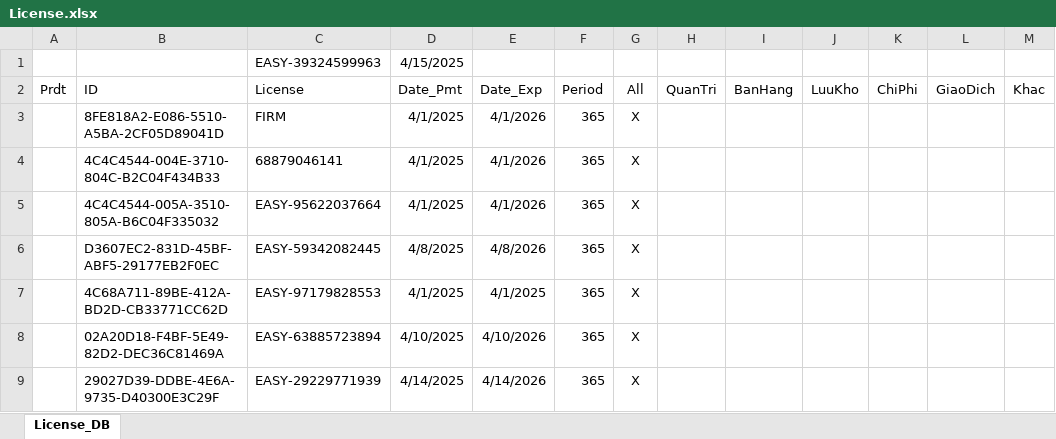
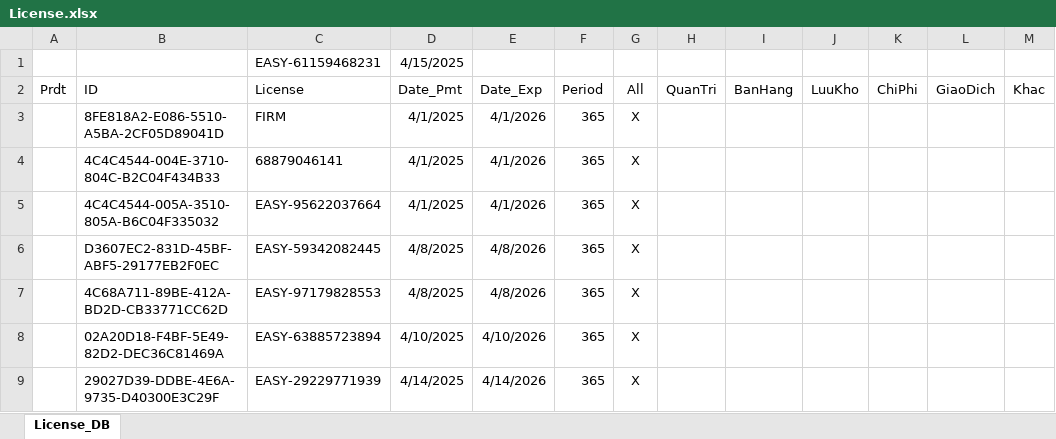
Before and after one commit to leanh2410/easy-licenses, an Excel workbook: License.xlsx, sheet License_DB, drawn as a sheet; values as stored, in another font and other column widths than the file's, no borders; the diff names each change by its address in the sheet, - before the commit and + after, or states it on an @@ line.

Commit message:
Update License.xlsx

```diff
--- a/License.xlsx (sheet License_DB)
+++ b/License.xlsx (sheet License_DB)
-C1 (License): EASY-39324599963
+C1 (License): EASY-61159468231
-D7 (Date_Pmt): 4/1/2025
+D7 (Date_Pmt): 4/8/2025
-E7 (Date_Exp): 4/1/2025
+E7 (Date_Exp): 4/8/2026
```
